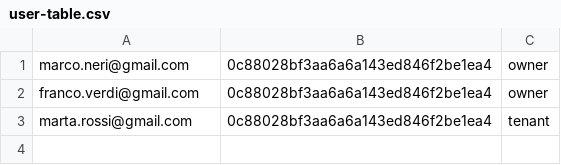
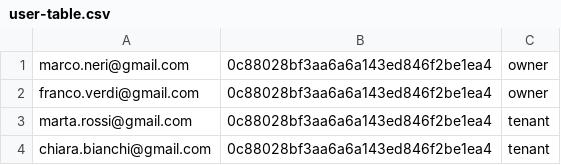
Before and after one commit to fabiobf96/hivecampus, a CSV file: db/csv/user-table.csv, drawn as a sheet; the diff names each change by its address in the sheet, - before the commit and + after, or states it on an @@ line.

```diff
--- a/db/csv/user-table.csv
+++ b/db/csv/user-table.csv
+row 4: chiara.bianchi@gmail.com | 0c88028bf3aa6a6a143ed846f2be1ea4 | tenant
```
Also changed, not shown: 30 other files.
